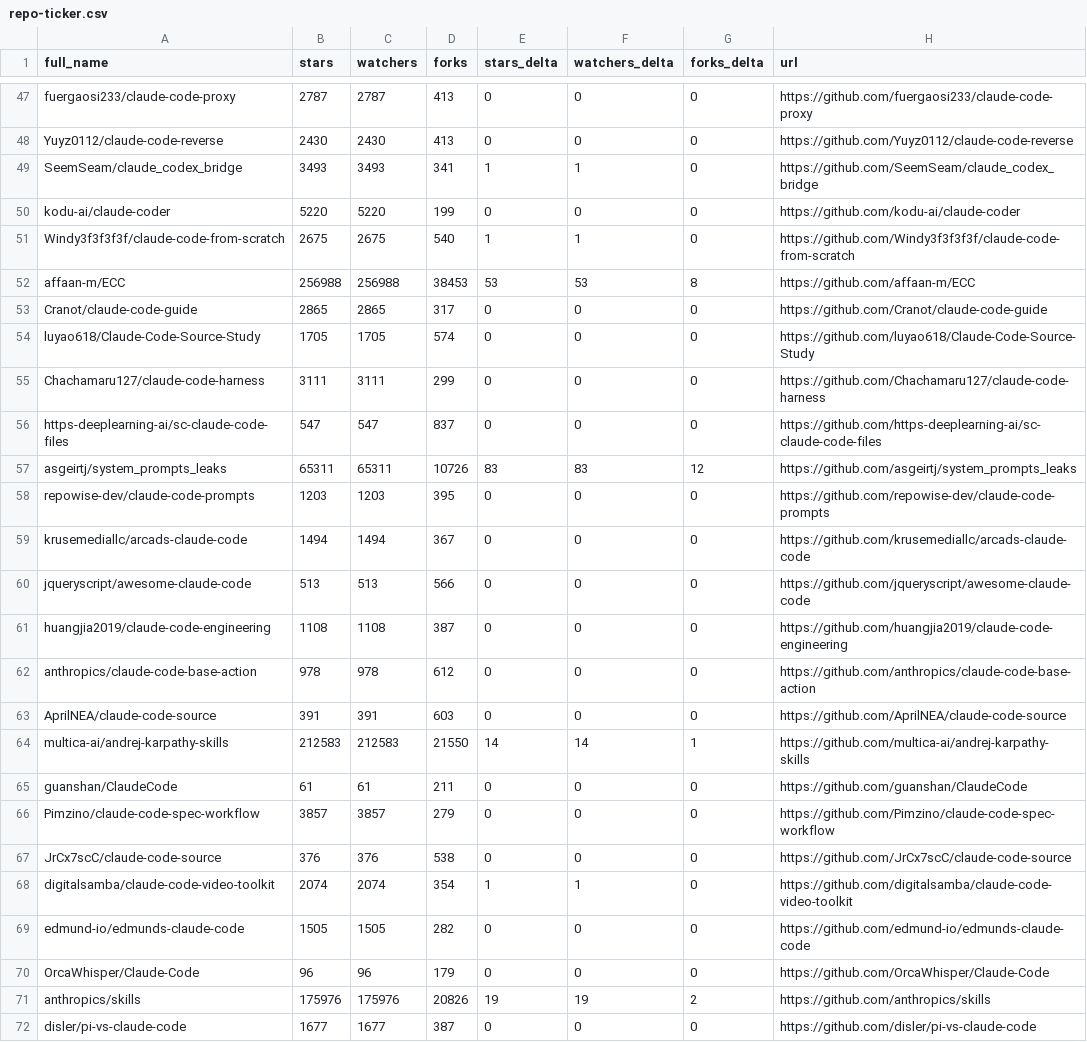
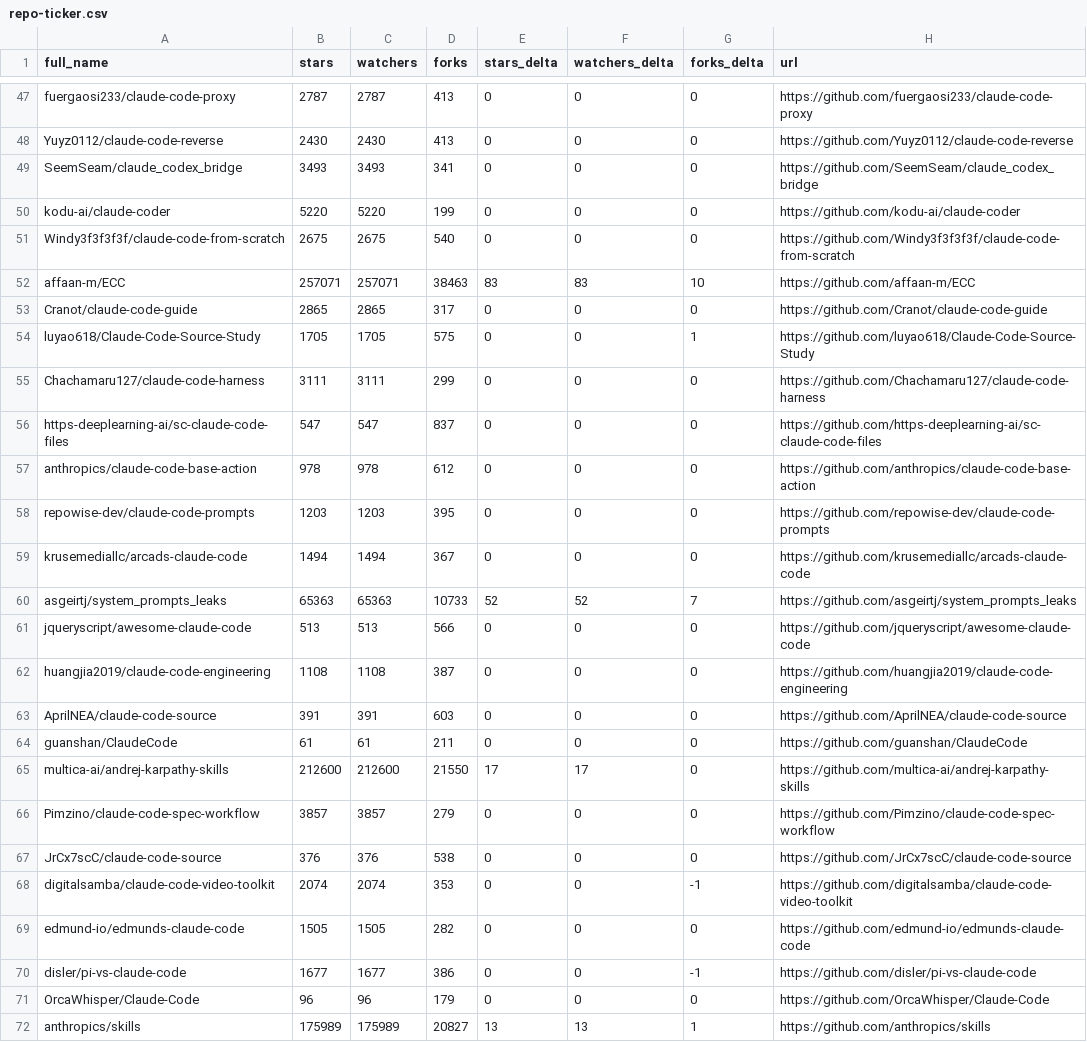
Before and after one commit to birnbe/awesome-claude-code, a CSV file: data/repo-ticker.csv, drawn as a sheet; only a part is shown, gaps mark what is left out; the diff covers the shown part only.

```diff
--- a/data/repo-ticker.csv
+++ b/data/repo-ticker.csv
@@ -48,25 +48,25 @@ fuergaosi233/claude-code-proxy,2787,2787,413,0,0,0,https://github.com/fuergaosi2
 Yuyz0112/claude-code-reverse,2430,2430,413,0,0,0,https://github.com/Yuyz0112/claude-code-reverse
-SeemSeam/claude_codex_bridge,3493,3493,341,1,1,0,https://github.com/SeemSeam/claude_codex_bridge
+SeemSeam/claude_codex_bridge,3493,3493,341,0,0,0,https://github.com/SeemSeam/claude_codex_bridge
 kodu-ai/claude-coder,5220,5220,199,0,0,0,https://github.com/kodu-ai/claude-coder
-Windy3f3f3f3f/claude-code-from-scratch,2675,2675,540,1,1,0,https://github.com/Windy3f3f3f3f/claude-code-from-scratch
-affaan-m/ECC,256988,256988,38453,53,53,8,https://github.com/affaan-m/ECC
+Windy3f3f3f3f/claude-code-from-scratch,2675,2675,540,0,0,0,https://github.com/Windy3f3f3f3f/claude-code-from-scratch
+affaan-m/ECC,257071,257071,38463,83,83,10,https://github.com/affaan-m/ECC
 Cranot/claude-code-guide,2865,2865,317,0,0,0,https://github.com/Cranot/claude-code-guide
-luyao618/Claude-Code-Source-Study,1705,1705,574,0,0,0,https://github.com/luyao618/Claude-Code-Source-Study
+luyao618/Claude-Code-Source-Study,1705,1705,575,0,0,1,https://github.com/luyao618/Claude-Code-Source-Study
 Chachamaru127/claude-code-harness,3111,3111,299,0,0,0,https://github.com/Chachamaru127/claude-code-harness
 https-deeplearning-ai/sc-claude-code-files,547,547,837,0,0,0,https://github.com/https-deeplearning-ai/sc-claude-code-files
-asgeirtj/system_prompts_leaks,65311,65311,10726,83,83,12,https://github.com/asgeirtj/system_prompts_leaks
+anthropics/claude-code-base-action,978,978,612,0,0,0,https://github.com/anthropics/claude-code-base-action
 repowise-dev/claude-code-prompts,1203,1203,395,0,0,0,https://github.com/repowise-dev/claude-code-prompts
 krusemediallc/arcads-claude-code,1494,1494,367,0,0,0,https://github.com/krusemediallc/arcads-claude-code
+asgeirtj/system_prompts_leaks,65363,65363,10733,52,52,7,https://github.com/asgeirtj/system_prompts_leaks
 jqueryscript/awesome-claude-code,513,513,566,0,0,0,https://github.com/jqueryscript/awesome-claude-code
 huangjia2019/claude-code-engineering,1108,1108,387,0,0,0,https://github.com/huangjia2019/claude-code-engineering
-anthropics/claude-code-base-action,978,978,612,0,0,0,https://github.com/anthropics/claude-code-base-action
 AprilNEA/claude-code-source,391,391,603,0,0,0,https://github.com/AprilNEA/claude-code-source
-multica-ai/andrej-karpathy-skills,212583,212583,21550,14,14,1,https://github.com/multica-ai/andrej-karpathy-skills
 guanshan/ClaudeCode,61,61,211,0,0,0,https://github.com/guanshan/ClaudeCode
+multica-ai/andrej-karpathy-skills,212600,212600,21550,17,17,0,https://github.com/multica-ai/andrej-karpathy-skills
 Pimzino/claude-code-spec-workflow,3857,3857,279,0,0,0,https://github.com/Pimzino/claude-code-spec-workflow
 JrCx7scC/claude-code-source,376,376,538,0,0,0,https://github.com/JrCx7scC/claude-code-source
-digitalsamba/claude-code-video-toolkit,2074,2074,354,1,1,0,https://github.com/digitalsamba/claude-code-video-toolkit
+digitalsamba/claude-code-video-toolkit,2074,2074,353,0,0,-1,https://github.com/digitalsamba/claude-code-video-toolkit
 edmund-io/edmunds-claude-code,1505,1505,282,0,0,0,https://github.com/edmund-io/edmunds-claude-code
+disler/pi-vs-claude-code,1677,1677,386,0,0,-1,https://github.com/disler/pi-vs-claude-code
 OrcaWhisper/Claude-Code,96,96,179,0,0,0,https://github.com/OrcaWhisper/Claude-Code
-anthropics/skills,175976,175976,20826,19,19,2,https://github.com/anthropics/skills
-disler/pi-vs-claude-code,1677,1677,387,0,0,0,https://github.com/disler/pi-vs-claude-code
+anthropics/skills,175989,175989,20827,13,13,1,https://github.com/anthropics/skills
```
Also changed, not shown: 2 added rows, 2 removed rows and 87 edited cells elsewhere in this file, 2 other files.
